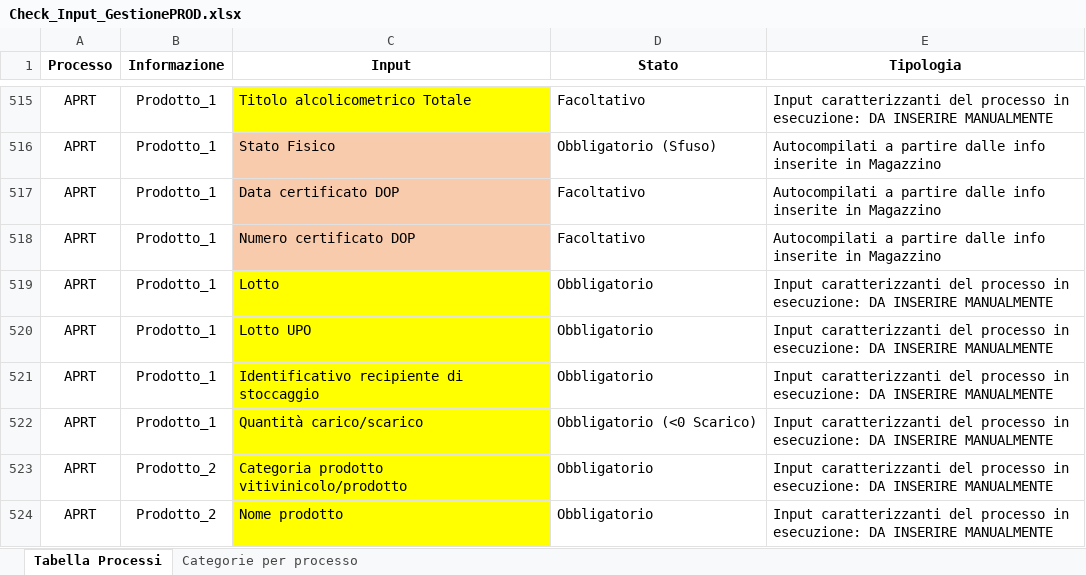
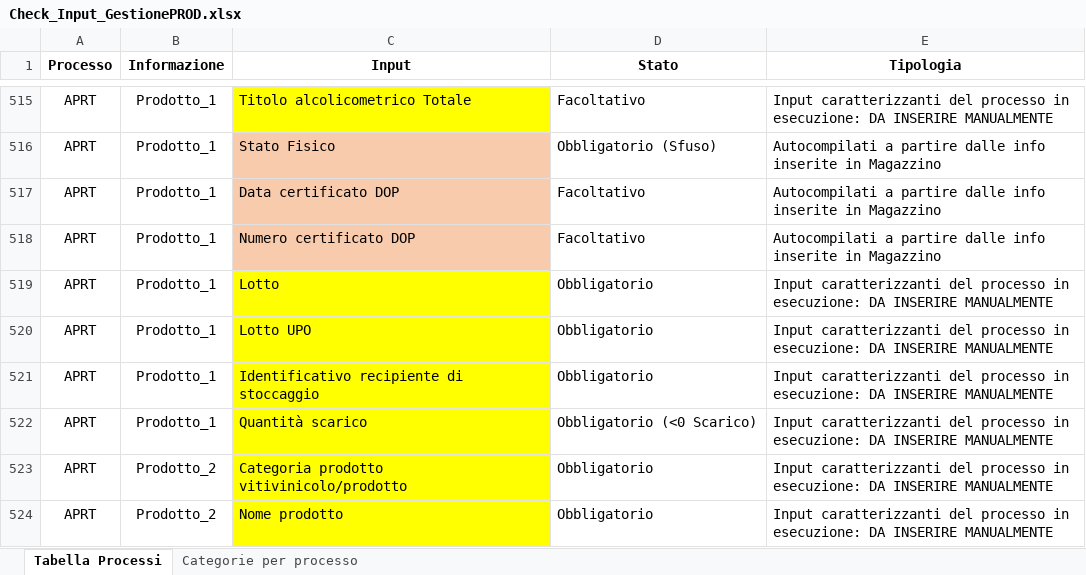
Before and after one commit to Genny995/Flusso_Gestione_Prod, an Excel workbook: Check_Input_GestionePROD.xlsx, sheet Tabella Processi, drawn as a sheet; only a part is shown, gaps mark what is left out; values as stored, in another font and other column widths than the file's, no borders; the diff covers the shown part only; the diff names each change by its address in the sheet, - before the commit and + after, or states it on an @@ line.

Commit message:
Add files via upload
Updated "Quantità carico" or "Quantità scarico" for each product
Modified Mandatory for "Identificativo recipiente di stoccaggio" when "Lotto di appartenenza del prodotto vitivinicolo selezionato" is an input for that product

```diff
--- a/Check_Input_GestionePROD.xlsx (sheet Tabella Processi)
+++ b/Check_Input_GestionePROD.xlsx (sheet Tabella Processi)
-C522 (Input): Quantità carico/scarico
+C522 (Input): Quantità scarico
```
Also changed, not shown: 49 edited cells elsewhere in this sheet, 1 other file.
